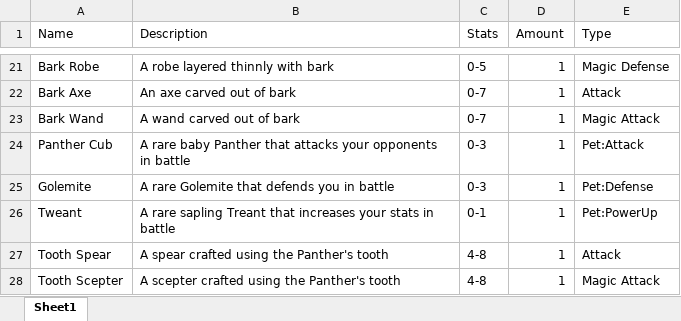
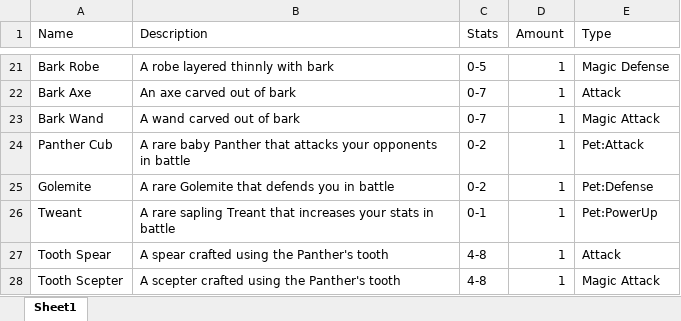
Before and after one commit to BabyDinos/RPG, an Excel workbook: items.xlsx, sheet Sheet1, drawn as a sheet; only a part is shown, gaps mark what is left out; values as stored, in another font and other column widths than the file's, no borders; the diff covers the shown part only; the diff names each change by its address in the sheet, - before the commit and + after, or states it on an @@ line.

Commit message:
Update
Adjusted powerup stats, added new bosses Dragon, Lich, and Kraken. Added new items for these bosses

```diff
--- a/items.xlsx (sheet Sheet1)
+++ b/items.xlsx (sheet Sheet1)
-C24:C25 (Stats): 0-3
+C24:C25 (Stats): 0-2
```
Also changed, not shown: 13 added rows and 10 edited cells elsewhere in this sheet, 6 other files.
